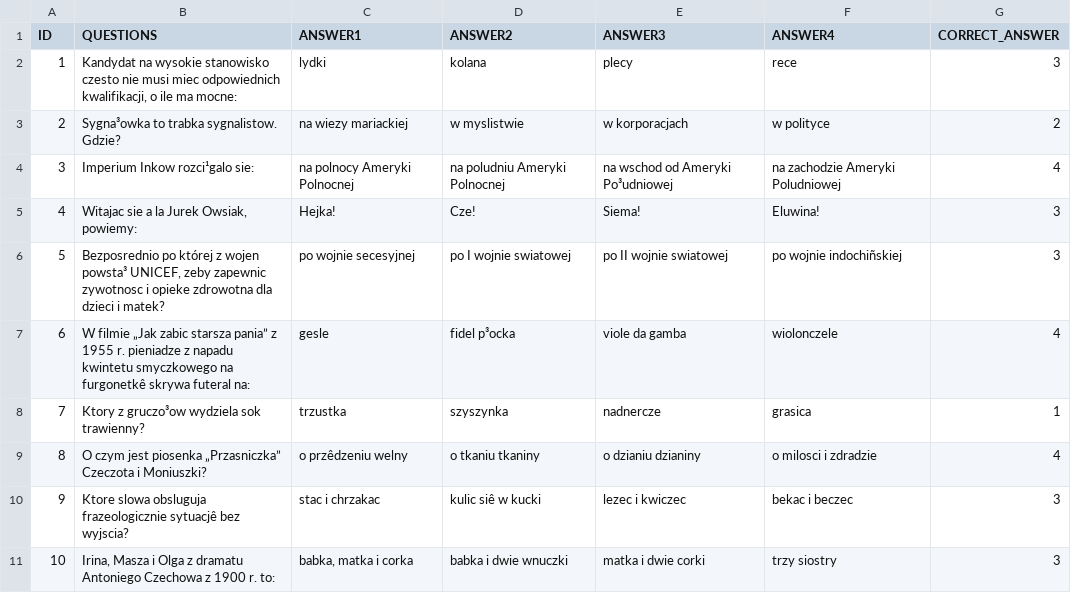
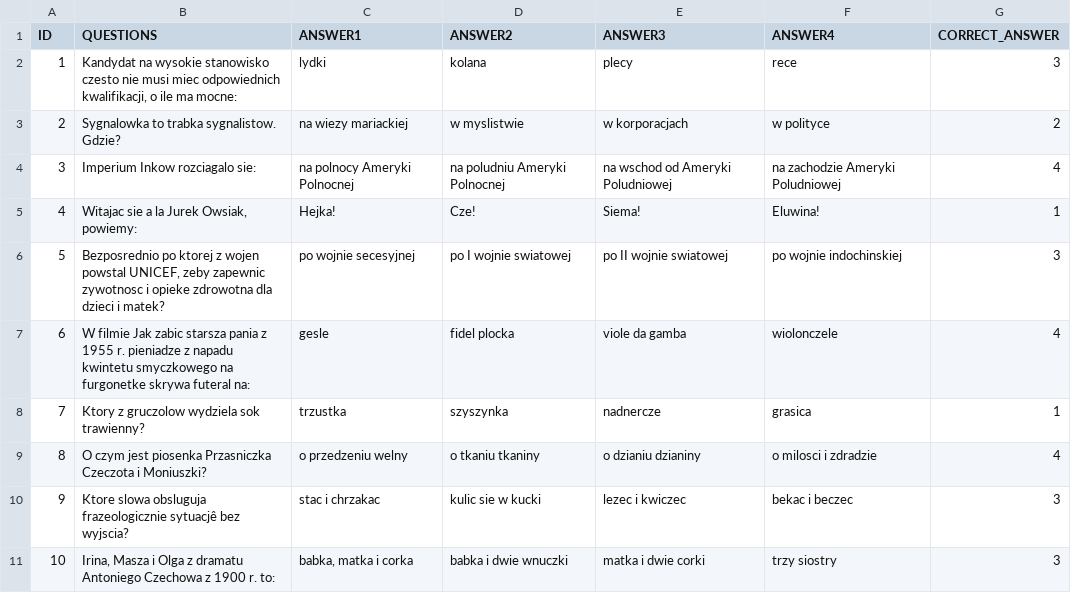
Before and after one commit to Kamilr616/Millionaire_Game, a CSV file: questions/1.csv, drawn as a sheet.

Commit message:
1.csv edited_questionv2

```diff
--- a/questions/1.csv
+++ b/questions/1.csv
@@ -2,10 +2,10 @@ ID;QUESTIONS;ANSWER1;ANSWER2;ANSWER3;ANSWER4;CORRECT_ANSWER
 1;Kandydat na wysokie stanowisko czesto nie musi miec odpowiednich kwalifikacji, o ile ma mocne: ;lydki;kolana;plecy ;rece;3
-2;Sygna³owka to trabka sygnalistow. Gdzie?;na wiezy mariackiej ;w myslistwie ;w korporacjach ;w polityce ;2
-3;Imperium Inkow rozci¹galo sie:;na polnocy Ameryki Polnocnej ;na poludniu Ameryki Polnocnej ;na wschod od Ameryki Po³udniowej ;na zachodzie Ameryki Poludniowej ;4
-4;Witajac sie a la Jurek Owsiak, powiemy:;Hejka! ;Cze! ;Siema! ;Eluwina! ;3
-5;Bezposrednio po której z wojen powsta³ UNICEF, zeby zapewnic zywotnosc i opieke zdrowotna dla dzieci i matek? ;po wojnie secesyjnej ;po I wojnie swiatowej ;po II wojnie swiatowej ;po wojnie indochiñskiej ;3
-6;W filmie „Jak zabic starsza pania” z 1955 r. pieniadze z napadu kwintetu smyczkowego na furgonetkê skrywa futeral na: ;gesle ;fidel p³ocka ;viole da gamba ;wiolonczele ;4
-7;Ktory z gruczo³ow wydziela sok trawienny?;trzustka ;szyszynka ;nadnercze ;grasica ;1
-8;O czym jest piosenka „Przasniczka” Czeczota i Moniuszki?;o przêdzeniu welny ;o tkaniu tkaniny ;o dzianiu dzianiny ;o milosci i zdradzie ;4
-9;Ktore slowa obsluguja frazeologicznie sytuacjê bez wyjscia?;stac i chrzakac ;kulic siê w kucki ;lezec i kwiczec ;bekac i beczec ;3
+2;Sygnalowka to trabka sygnalistow. Gdzie?;na wiezy mariackiej ;w myslistwie ;w korporacjach ;w polityce ;2
+3;Imperium Inkow rozciagalo sie:;na polnocy Ameryki Polnocnej ;na poludniu Ameryki Polnocnej ;na wschod od Ameryki Poludniowej ;na zachodzie Ameryki Poludniowej ;4
+4;Witajac sie a la Jurek Owsiak, powiemy:;Hejka! ;Cze! ;Siema! ;Eluwina! ;1
+5;Bezposrednio po ktorej z wojen powstal UNICEF, zeby zapewnic zywotnosc i opieke zdrowotna dla dzieci i matek? ;po wojnie secesyjnej ;po I wojnie swiatowej ;po II wojnie swiatowej ;po wojnie indochinskiej ;3
+6;W filmie Jak zabic starsza pania z 1955 r. pieniadze z napadu kwintetu smyczkowego na furgonetke skrywa futeral na: ;gesle ;fidel plocka ;viole da gamba ;wiolonczele ;4
+7;Ktory z gruczolow wydziela sok trawienny?;trzustka ;szyszynka ;nadnercze ;grasica ;1
+8;O czym jest piosenka Przasniczka Czeczota i Moniuszki?;o przedzeniu welny ;o tkaniu tkaniny ;o dzianiu dzianiny ;o milosci i zdradzie ;4
+9;Ktore slowa obsluguja frazeologicznie sytuacjê bez wyjscia?;stac i chrzakac ;kulic sie w kucki ;lezec i kwiczec ;bekac i beczec ;3
 10;Irina, Masza i Olga z dramatu Antoniego Czechowa z 1900 r. to:;babka, matka i corka ;babka i dwie wnuczki ;matka i dwie corki ;trzy siostry ;3
```
